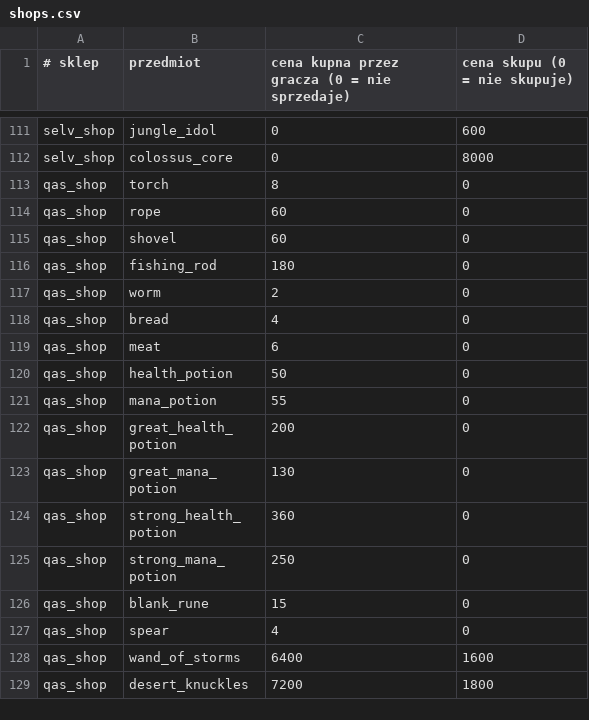
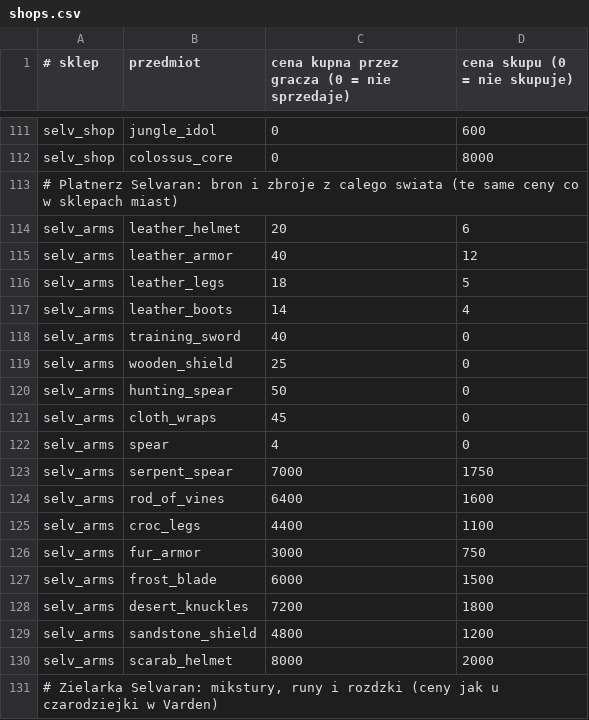
Before and after one commit to fawizja/Pixel, a CSV file: shared/src/main/resources/data/shops.csv, drawn as a sheet; only a part is shown, gaps mark what is left out; the shorter side is filled out with more unchanged rows; the diff covers the shown part only; the diff names each change by its address in the sheet, - before the commit and + after, or states it on an @@ line.

```diff
--- a/shared/src/main/resources/data/shops.csv
+++ b/shared/src/main/resources/data/shops.csv
+row 113: # Platnerz Selvaran: bron i zbroje z calego swiata (te same ceny co w sklepach miast)
+row 114: selv_arms | leather_helmet | 20 | 6
+row 115: selv_arms | leather_armor | 40 | 12
+row 116: selv_arms | leather_legs | 18 | 5
+row 117: selv_arms | leather_boots | 14 | 4
+row 118: selv_arms | training_sword | 40 | 0
+row 119: selv_arms | wooden_shield | 25 | 0
+row 120: selv_arms | hunting_spear | 50 | 0
+row 121: selv_arms | cloth_wraps | 45 | 0
+row 122: selv_arms | spear | 4 | 0
+row 123: selv_arms | serpent_spear | 7000 | 1750
+row 124: selv_arms | rod_of_vines | 6400 | 1600
+row 125: selv_arms | croc_legs | 4400 | 1100
+row 126: selv_arms | fur_armor | 3000 | 750
+row 127: selv_arms | frost_blade | 6000 | 1500
+row 128: selv_arms | desert_knuckles | 7200 | 1800
+row 129: selv_arms | sandstone_shield | 4800 | 1200
+row 130: selv_arms | scarab_helmet | 8000 | 2000
+row 131: # Zielarka Selvaran: mikstury, runy i rozdzki (ceny jak u czarodziejki w Varden)
```
Also changed, not shown: 14 added rows elsewhere in this file, shared/src/main/resources/maps/world/legend.csv, shared/src/main/resources/maps/world/npcs.csv, 22 other files.
